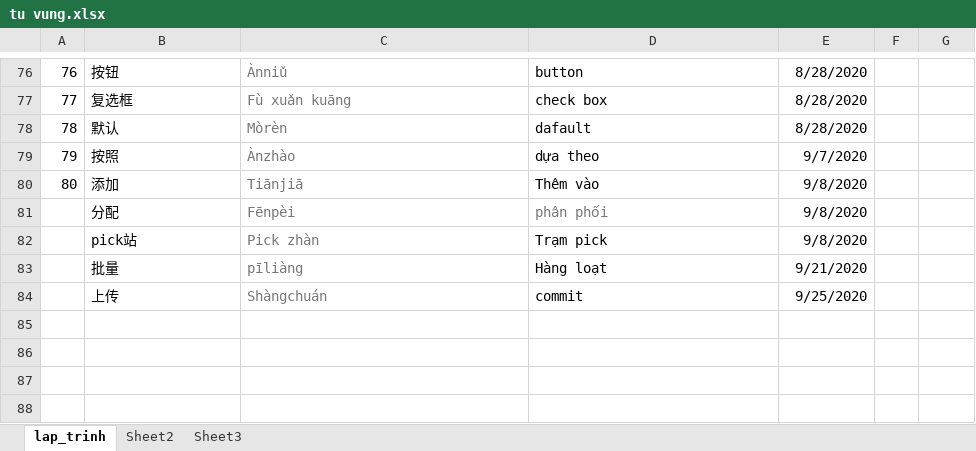
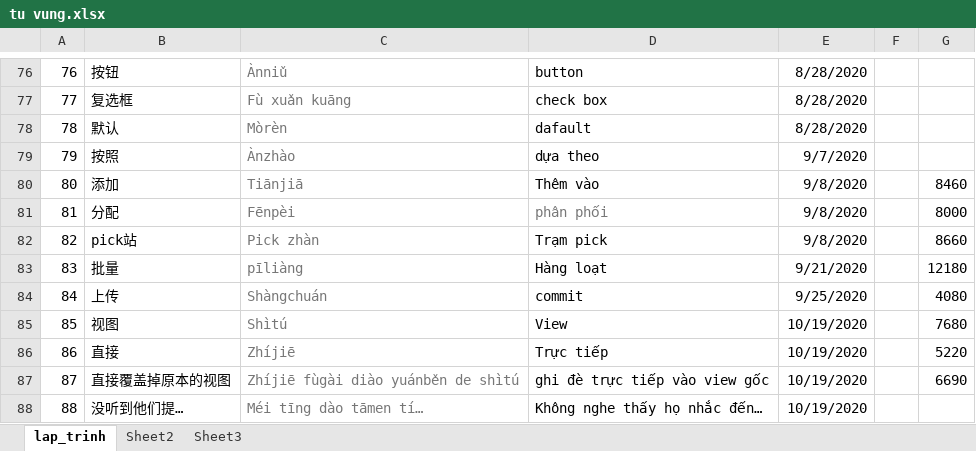
Before and after one commit to hanh113/tiengtrung, an Excel workbook: tu vung.xlsx, sheet lap_trinh, drawn as a sheet; only a part is shown, gaps mark what is left out; values as stored, in another font and other column widths than the file's, no borders; the diff names each change by its address in the sheet, - before the commit and + after, or states it on an @@ line.

Commit message:
ok

```diff
--- a/tu vung.xlsx (sheet lap_trinh)
+++ b/tu vung.xlsx (sheet lap_trinh)
-G80: (empty)
+G80: 8460
@@ column A renumbered between rows 81 and 84 @@
-G81: (empty)
+G81: 8000
-G82: (empty)
+G82: 8660
-G83: (empty)
+G83: 12180
-G84: (empty)
+G84: 4080
+row 85: 85 | 视图 | Shìtú | View | 10/19/2020 |  | 7680
+row 86: 86 | 直接 | Zhíjiē | Trực tiếp | 10/19/2020 |  | 5220
+row 87: 87 | 直接覆盖掉原本的视图 | Zhíjiē fùgài diào yuánběn de shìtú | ghi đè trực tiếp vào view gốc | 10/19/2020 |  | 6690
+row 88: 88 | 没听到他们提… | Méi tīng dào tāmen tí… | Không nghe thấy họ nhắc đến… | 10/19/2020
```
